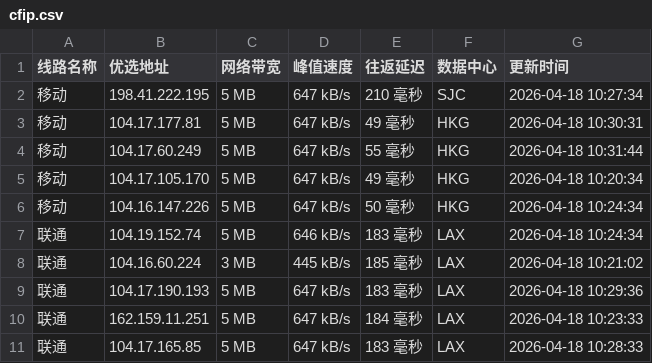
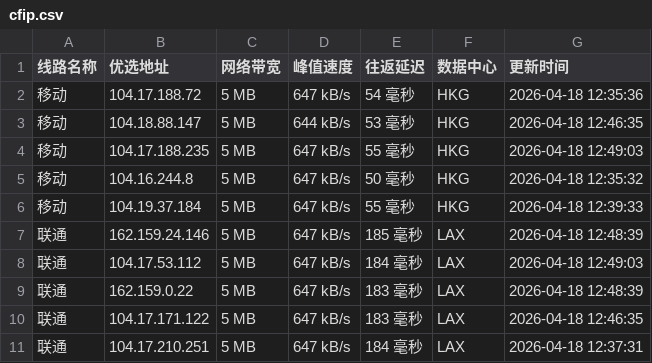
Before and after one commit to xing2kong/cfipv4db, a CSV file: cfip.csv, drawn as a sheet; only a part is shown; the diff covers the shown part only.

```diff
--- a/cfip.csv
+++ b/cfip.csv
@@ -1,11 +1,11 @@
 线路名称,优选地址,网络带宽,峰值速度,往返延迟,数据中心,更新时间
-移动,198.41.222.195,5 MB,647 kB/s,210 毫秒,SJC,2026-04-18 10:27:34
-移动,104.17.177.81,5 MB,647 kB/s,49 毫秒,HKG,2026-04-18 10:30:31
-移动,104.17.60.249,5 MB,647 kB/s,55 毫秒,HKG,2026-04-18 10:31:44
-移动,104.17.105.170,5 MB,647 kB/s,49 毫秒,HKG,2026-04-18 10:20:34
-移动,104.16.147.226,5 MB,647 kB/s,50 毫秒,HKG,2026-04-18 10:24:34
-联通,104.19.152.74,5 MB,646 kB/s,183 毫秒,LAX,2026-04-18 10:24:34
-联通,104.16.60.224,3 MB,445 kB/s,185 毫秒,LAX,2026-04-18 10:21:02
-联通,104.17.190.193,5 MB,647 kB/s,183 毫秒,LAX,2026-04-18 10:29:36
-联通,162.159.11.251,5 MB,647 kB/s,184 毫秒,LAX,2026-04-18 10:23:33
-联通,104.17.165.85,5 MB,647 kB/s,183 毫秒,LAX,2026-04-18 10:28:33
+移动,104.17.188.72,5 MB,647 kB/s,54 毫秒,HKG,2026-04-18 12:35:36
+移动,104.18.88.147,5 MB,644 kB/s,53 毫秒,HKG,2026-04-18 12:46:35
+移动,104.17.188.235,5 MB,647 kB/s,55 毫秒,HKG,2026-04-18 12:49:03
+移动,104.16.244.8,5 MB,647 kB/s,50 毫秒,HKG,2026-04-18 12:35:32
+移动,104.19.37.184,5 MB,647 kB/s,55 毫秒,HKG,2026-04-18 12:39:33
+联通,162.159.24.146,5 MB,647 kB/s,185 毫秒,LAX,2026-04-18 12:48:39
+联通,104.17.53.112,5 MB,647 kB/s,184 毫秒,LAX,2026-04-18 12:49:03
+联通,162.159.0.22,5 MB,647 kB/s,183 毫秒,LAX,2026-04-18 12:48:39
+联通,104.17.171.122,5 MB,647 kB/s,183 毫秒,LAX,2026-04-18 12:46:35
+联通,104.17.210.251,5 MB,647 kB/s,184 毫秒,LAX,2026-04-18 12:37:31
```
Also changed, not shown: 1 added row, 1 removed row and 12 edited cells elsewhere in this file, 1 other file.
